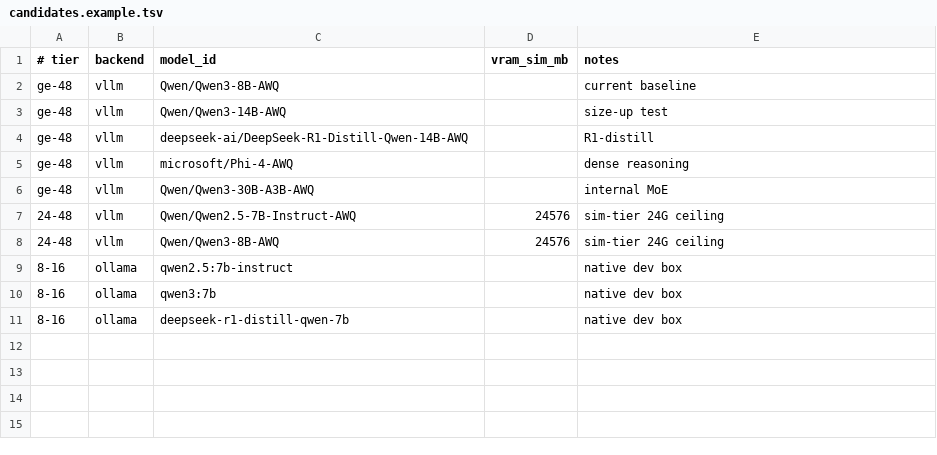
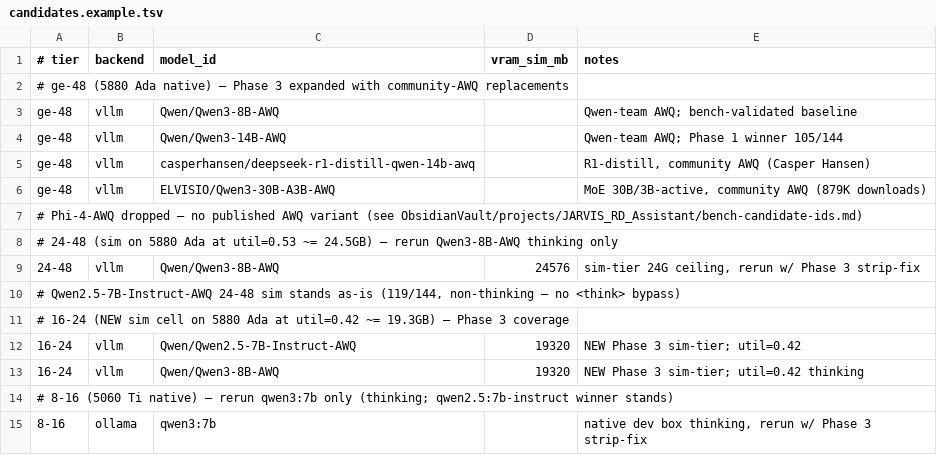
Before and after one commit to FFidan/Jarvis-RD-Assistant, a TSV file: scripts/perf/candidates.example.tsv, drawn as a sheet.

Commit message:
fix(rag): strip unclosed chain-of-thought blocks when Qwen3 hits its token limit

```diff
--- a/scripts/perf/candidates.example.tsv
+++ b/scripts/perf/candidates.example.tsv
@@ -1,11 +1,15 @@
 # tier	backend	model_id	vram_sim_mb	notes
-ge-48	vllm	Qwen/Qwen3-8B-AWQ		current baseline
-ge-48	vllm	Qwen/Qwen3-14B-AWQ		size-up test
-ge-48	vllm	deepseek-ai/DeepSeek-R1-Distill-Qwen-14B-AWQ		R1-distill
-ge-48	vllm	microsoft/Phi-4-AWQ		dense reasoning
-ge-48	vllm	Qwen/Qwen3-30B-A3B-AWQ		internal MoE
-24-48	vllm	Qwen/Qwen2.5-7B-Instruct-AWQ	24576	sim-tier 24G ceiling
-24-48	vllm	Qwen/Qwen3-8B-AWQ	24576	sim-tier 24G ceiling
-8-16	ollama	qwen2.5:7b-instruct		native dev box
-8-16	ollama	qwen3:7b		native dev box
-8-16	ollama	deepseek-r1-distill-qwen-7b		native dev box
+# ge-48 (5880 Ada native) — Phase 3 expanded with community-AWQ replacements
+ge-48	vllm	Qwen/Qwen3-8B-AWQ		Qwen-team AWQ; bench-validated baseline
+ge-48	vllm	Qwen/Qwen3-14B-AWQ		Qwen-team AWQ; Phase 1 winner 105/144
+ge-48	vllm	casperhansen/deepseek-r1-distill-qwen-14b-awq		R1-distill, community AWQ (Casper Hansen)
+ge-48	vllm	ELVISIO/Qwen3-30B-A3B-AWQ		MoE 30B/3B-active, community AWQ (879K downloads)
+# Phi-4-AWQ dropped — no published AWQ variant (see ObsidianVault/projects/JARVIS_RD_Assistant/bench-candidate-ids.md)
+# 24-48 (sim on 5880 Ada at util=0.53 ~= 24.5GB) — rerun Qwen3-8B-AWQ thinking only
+24-48	vllm	Qwen/Qwen3-8B-AWQ	24576	sim-tier 24G ceiling, rerun w/ Phase 3 strip-fix
+# Qwen2.5-7B-Instruct-AWQ 24-48 sim stands as-is (119/144, non-thinking — no <think> bypass)
+# 16-24 (NEW sim cell on 5880 Ada at util=0.42 ~= 19.3GB) — Phase 3 coverage
+16-24	vllm	Qwen/Qwen2.5-7B-Instruct-AWQ	19320	NEW Phase 3 sim-tier; util=0.42
+16-24	vllm	Qwen/Qwen3-8B-AWQ	19320	NEW Phase 3 sim-tier; util=0.42 thinking
+# 8-16 (5060 Ti native) — rerun qwen3:7b only (thinking; qwen2.5:7b-instruct winner stands)
+8-16	ollama	qwen3:7b		native dev box thinking, rerun w/ Phase 3 strip-fix
```
Also changed, not shown: 3 other files.
